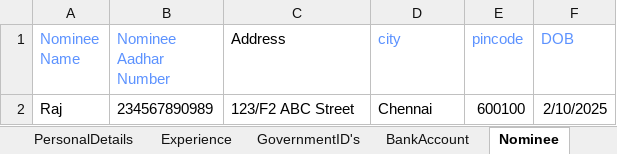
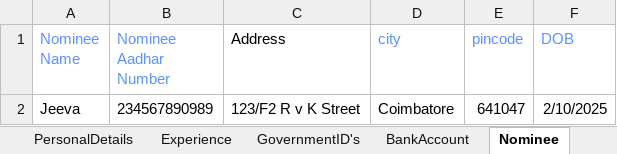
Before and after one commit to VenzoEdification/appium, an Excel workbook: input/Profile.xlsx, sheet Nominee, drawn as a sheet; values as stored, in another font and other column widths than the file's, no borders; removed rows and columns are numbered as before the commit, all else as after; the diff names each change by its address in the sheet, - before the commit and + after, or states it on an @@ line.

```diff
--- a/input/Profile.xlsx (sheet Nominee)
+++ b/input/Profile.xlsx (sheet Nominee)
-row 2: Raj | 234567890989 | 123/F2 ABC Street | Chennai | 600100 | 2/10/2025
+row 2: Jeeva | 234567890989 | 123/F2 R v K Street | Coimbatore | 641047 | 2/10/2025
```
Also changed, not shown: sheet PersonalDetails, sheet Experience, sheet BankAccount, input/Contractor.xlsx, input/Login.xlsx, 11 other files.
